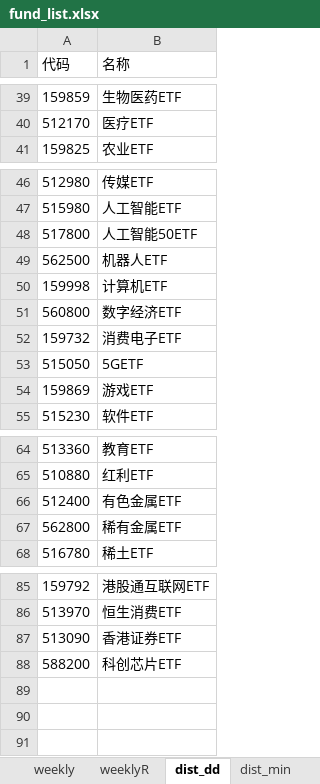
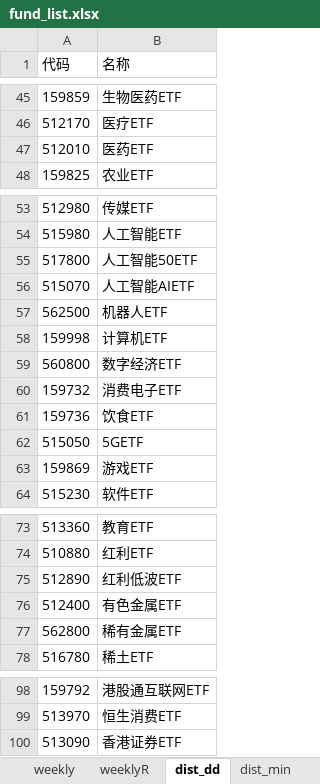
Before and after one commit to aixingkong/view, an Excel workbook: fund_list.xlsx, sheet dist_dd, drawn as a sheet; only a part is shown, gaps mark what is left out; values as stored, in another font and other column widths than the file's, no borders; the diff covers the shown part only; the diff names each change by its address in the sheet, - before the commit and + after, or states it on an @@ line.

```diff
--- a/fund_list.xlsx (sheet dist_dd)
+++ b/fund_list.xlsx (sheet dist_dd)
+row 47: 512010 | 医药ETF
+row 56: 515070 | 人工智能AIETF
+row 61: 159736 | 饮食ETF
+row 75: 512890 | 红利低波ETF
@@ row 88 moved to row 36: 588200 @@
```
Also changed, not shown: 8 added rows and 3 moved rows elsewhere in this sheet, sheet dailyR, sheet daily, hidden cells.
